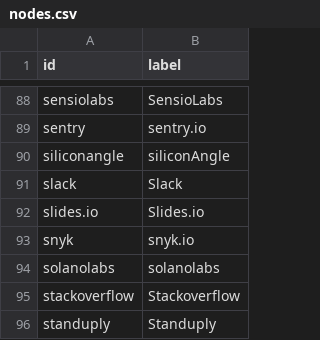
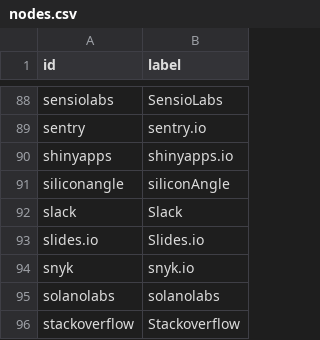
Before and after one commit to adriens/my-cloud-connections, a CSV file: nodes.csv, drawn as a sheet; only a part is shown, gaps mark what is left out; the shorter side is filled out with more unchanged rows; the diff names each change by its address in the sheet, - before the commit and + after, or states it on an @@ line.

```diff
--- a/nodes.csv
+++ b/nodes.csv
+row 90: shinyapps | shinyapps.io
```
Also changed, not shown: edges.csv.
